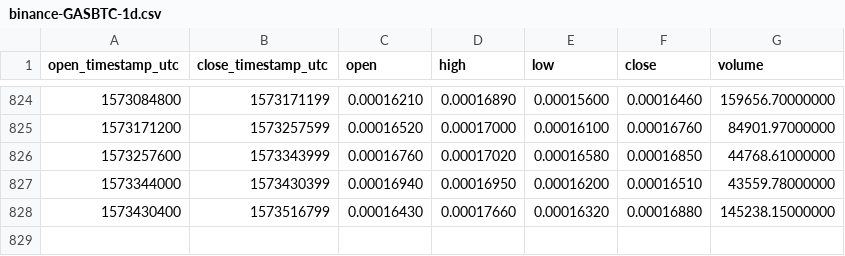
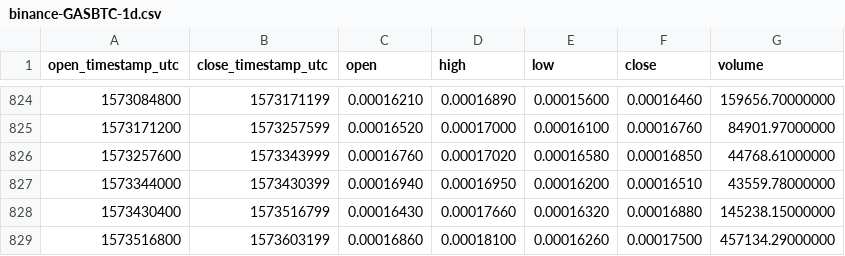
Before and after one commit to cryptobigbro/binance-GASBTC, a CSV file: binance-GASBTC-1d.csv, drawn as a sheet; only a part is shown, gaps mark what is left out; the diff names each change by its address in the sheet, - before the commit and + after, or states it on an @@ line.

Commit message:
Update OHLCV data.

```diff
--- a/binance-GASBTC-1d.csv
+++ b/binance-GASBTC-1d.csv
+row 829: 1573516800 | 1573603199 | 0.00016860 | 0.00018100 | 0.00016260 | 0.00017500 | 457134.29000000
```
Also changed, not shown: 1 other file.
